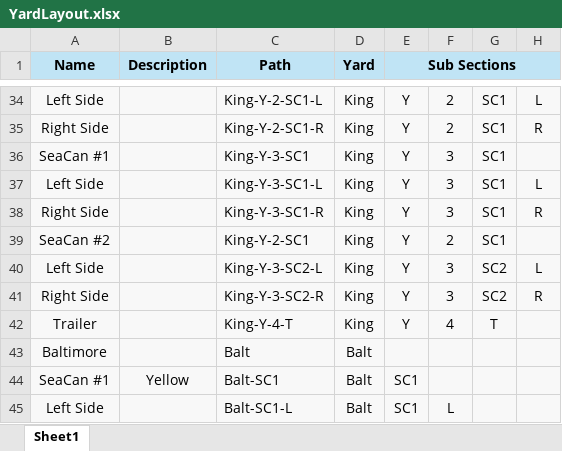
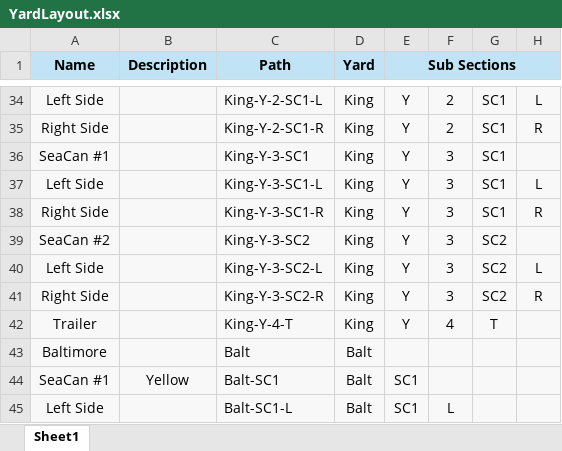
Before and after one commit to Fluffenstins/Material-Web-App, an Excel workbook: Resources/YardLayout.xlsx, sheet Sheet1, drawn as a sheet; only a part is shown, gaps mark what is left out; values as stored, in another font and other column widths than the file's, no borders; the diff names each change by its address in the sheet, - before the commit and + after, or states it on an @@ line.

```diff
--- a/Resources/YardLayout.xlsx (sheet Sheet1)
+++ b/Resources/YardLayout.xlsx (sheet Sheet1)
-C39 (Path): King-Y-2-SC1
+C39 (Path): King-Y-3-SC2
-F39: 2
+F39: 3
-G39: SC1
+G39: SC2
```
Also changed, not shown: 10 other files.
